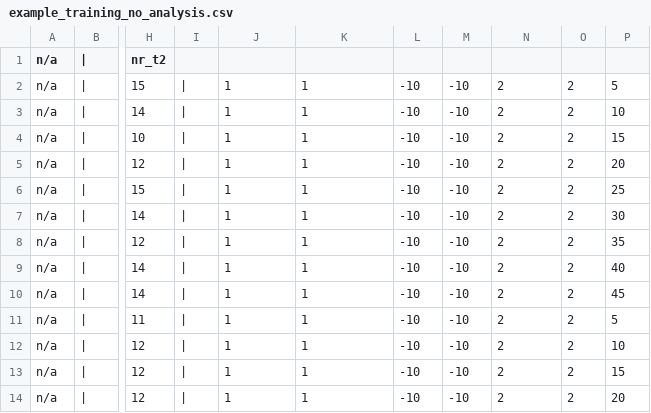
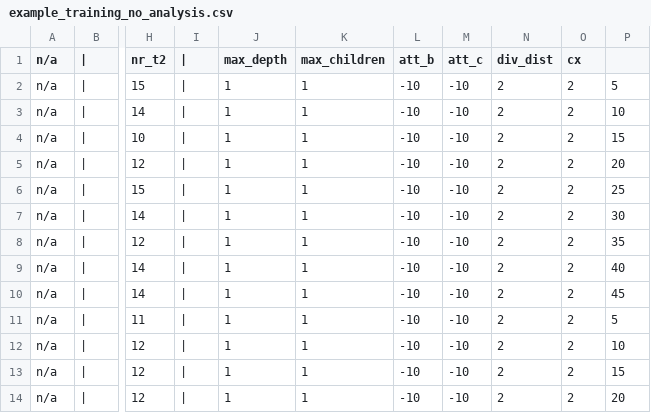
Before and after one commit to alexandrupaler/qxx, a CSV file: bruteforce/example_training_no_analysis.csv, drawn as a sheet; only a part is shown, gaps mark what is left out; the diff names each change by its address in the sheet, - before the commit and + after, or states it on an @@ line.

Commit message:
example fix

```diff
--- a/bruteforce/example_training_no_analysis.csv
+++ b/bruteforce/example_training_no_analysis.csv
-I1: (empty)
+I1: |
-J1: (empty)
+J1: max_depth
-K1: (empty)
+K1: max_children
-L1: (empty)
+L1: att_b
-M1: (empty)
+M1: att_c
-N1: (empty)
+N1: div_dist
-O1: (empty)
+O1: cx
```
